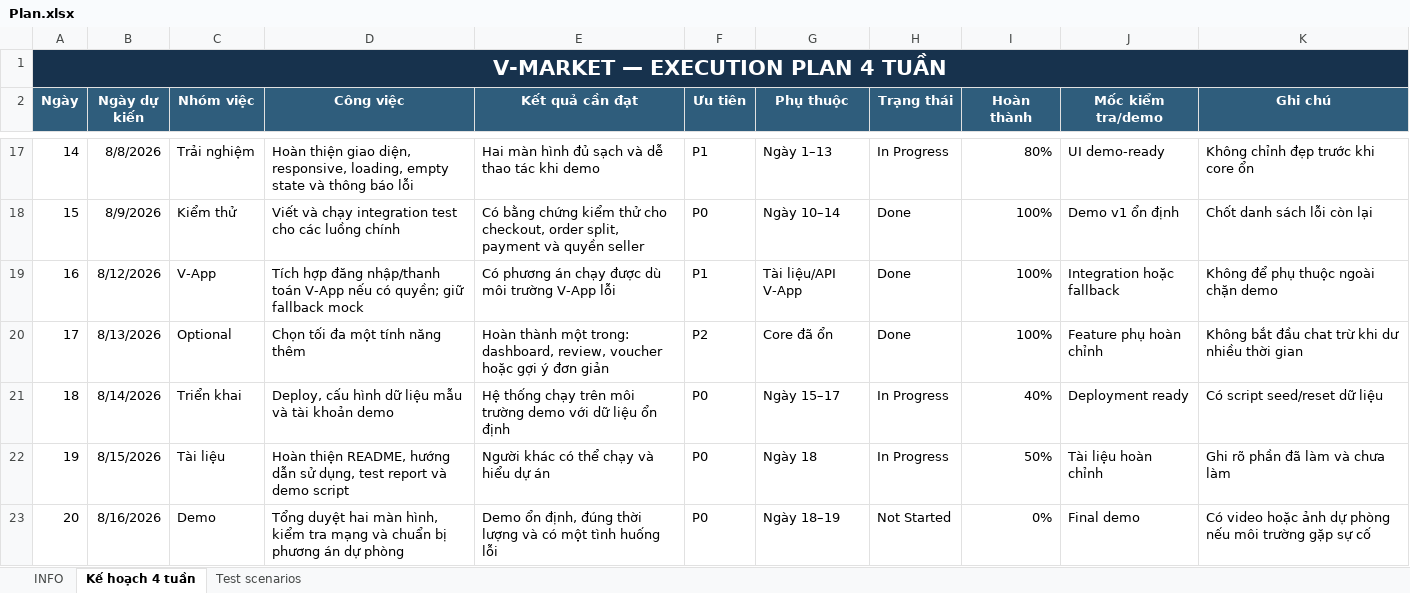
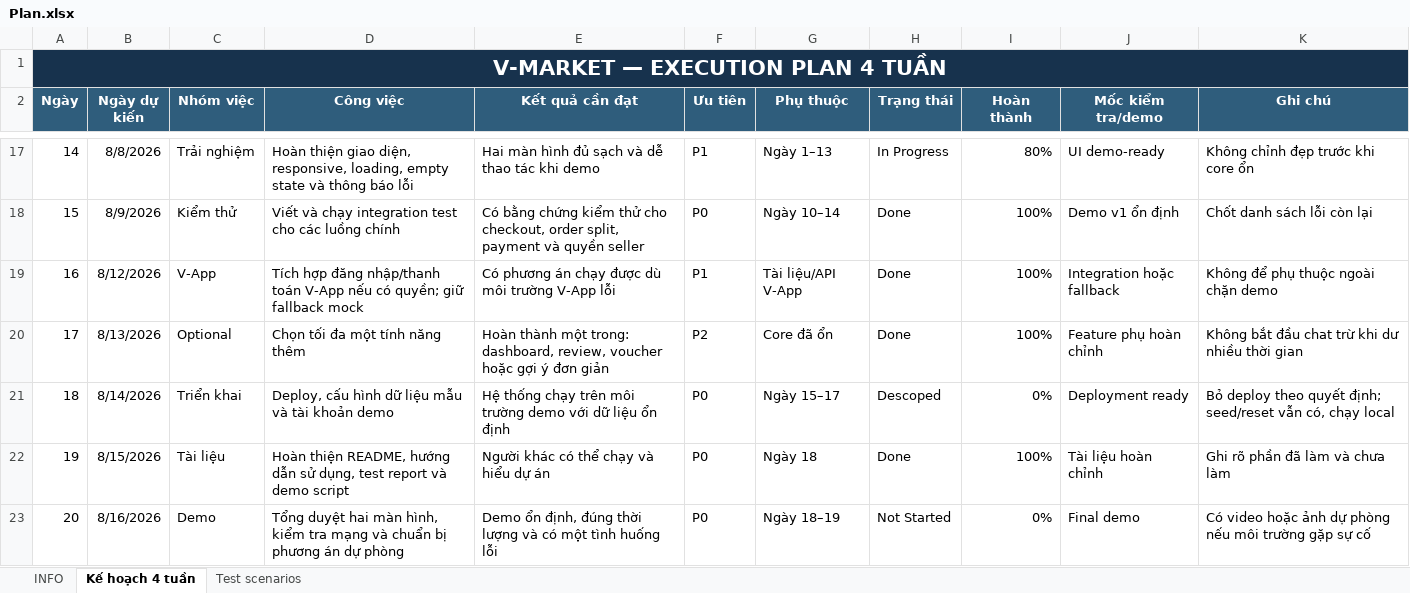
Before and after one commit to nam-htran/VSF-MiniApp-Ecommerce, an Excel workbook: Plan.xlsx, sheet Kế hoạch 4 tuần, drawn as a sheet; only a part is shown, gaps mark what is left out; values as stored, in another font and other column widths than the file's, no borders; conditional formats and table styles not drawn; the diff names each change by its address in the sheet, - before the commit and + after, or states it on an @@ line.

```diff
--- a/Plan.xlsx (sheet Kế hoạch 4 tuần)
+++ b/Plan.xlsx (sheet Kế hoạch 4 tuần)
-H21 (Trạng thái): In Progress
+H21 (Trạng thái): Descoped
-I21 (Hoàn thành): 40%
+I21 (Hoàn thành): 0%
-K21 (Ghi chú): Có script seed/reset dữ liệu
+K21 (Ghi chú): Bỏ deploy theo quyết định; seed/reset vẫn có, chạy local
-H22 (Trạng thái): In Progress
+H22 (Trạng thái): Done
-I22 (Hoàn thành): 50%
+I22 (Hoàn thành): 100%
```
Also changed, not shown: 7 other files.
